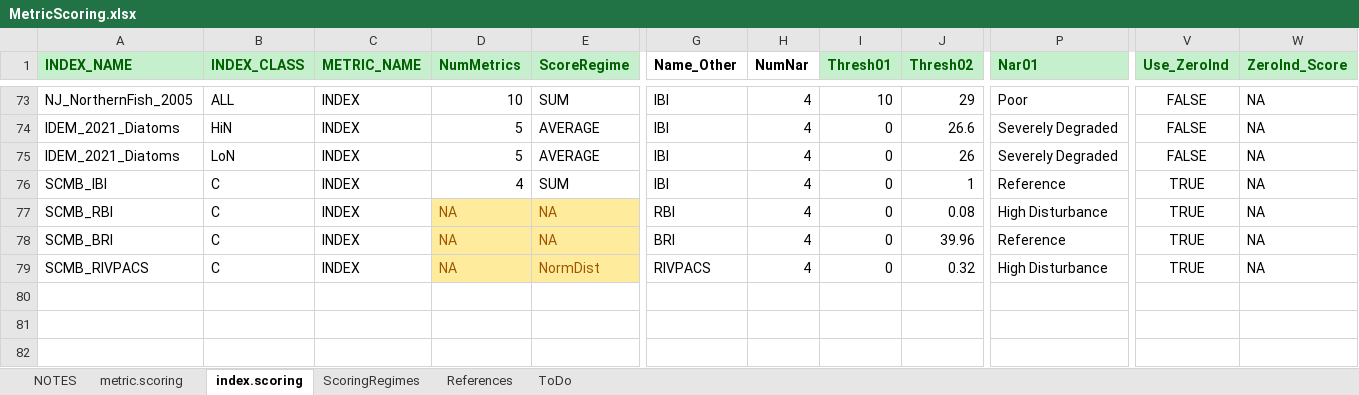
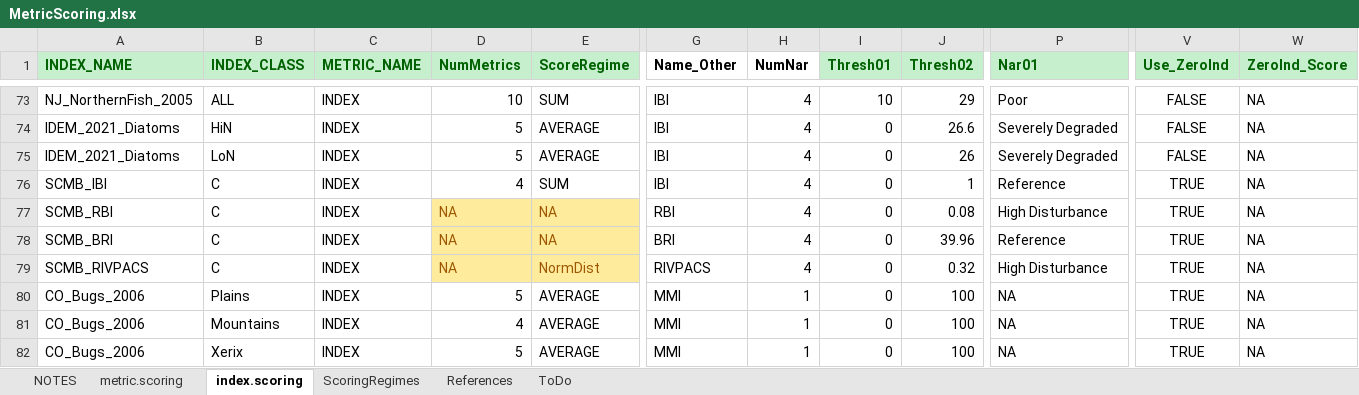
Before and after one commit to leppott/BioMonTools, an Excel workbook: inst/extdata/MetricScoring.xlsx, sheet index.scoring, drawn as a sheet; only a part is shown, gaps mark what is left out; values as stored, in another font and other column widths than the file's, no borders; rows hold the shown columns only; the diff names each change by its address in the sheet, - before the commit and + after, or states it on an @@ line.

Commit message:
v1.0.0.9021
* docs: Add vignette for adding a new index, Issue #87
    + incomplete
* refactor: Add CO MMI (bugs)
    + Draft 2006, verify with report and EDAS database

```diff
--- a/inst/extdata/MetricScoring.xlsx (sheet index.scoring)
+++ b/inst/extdata/MetricScoring.xlsx (sheet index.scoring)
+row 80: CO_Bugs_2006 | Plains | INDEX | 5 | AVERAGE | MMI | 1 | 0 | 100 | NA | TRUE | NA
+row 81: CO_Bugs_2006 | Mountains | INDEX | 4 | AVERAGE | MMI | 1 | 0 | 100 | NA | TRUE | NA
+row 82: CO_Bugs_2006 | Xerix | INDEX | 5 | AVERAGE | MMI | 1 | 0 | 100 | NA | TRUE | NA
```
Also changed, not shown: sheet metric.scoring, sheet References, sheet NOTES, 5 other files.
